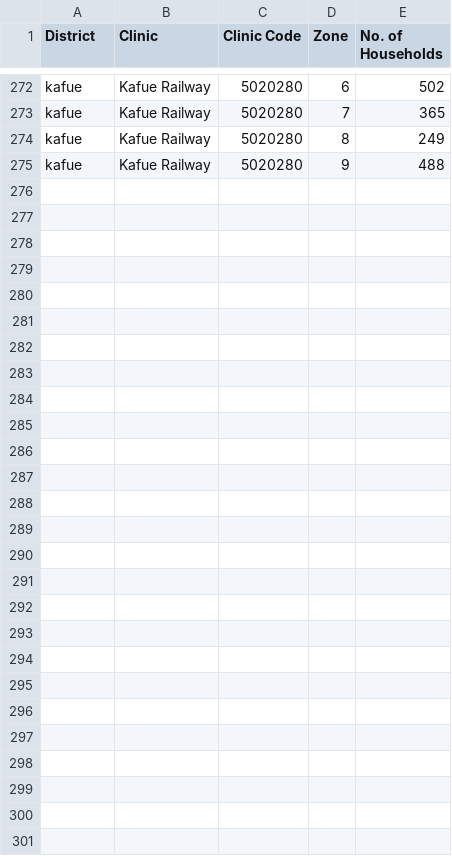
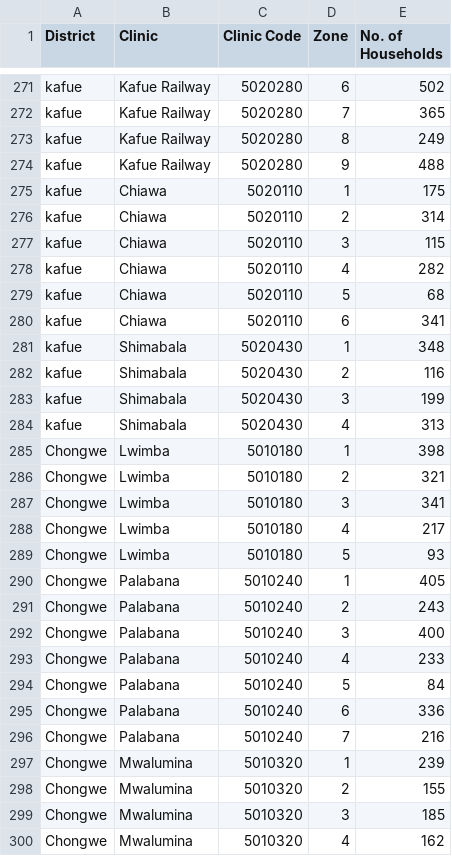
Before and after one commit to dimagi/bhoma, a CSV file: bhoma/static/bhoma_clinic_zones.csv, drawn as a sheet; only a part is shown, gaps mark what is left out; the diff covers the shown part only.

Commit message:
latest clinic zones

```diff
--- a/bhoma/static/bhoma_clinic_zones.csv
+++ b/bhoma/static/bhoma_clinic_zones.csv
@@ -275 +274,27 @@ kafue,Kafue Railway,5020280,8,249
 kafue,Kafue Railway,5020280,9,488
+kafue,Chiawa,5020110,1,175
+kafue,Chiawa,5020110,2,314
+kafue,Chiawa,5020110,3,115
+kafue,Chiawa,5020110,4,282
+kafue,Chiawa,5020110,5,68
+kafue,Chiawa,5020110,6,341
+kafue,Shimabala,5020430,1,348
+kafue,Shimabala,5020430,2,116
+kafue,Shimabala,5020430,3,199
+kafue,Shimabala,5020430,4,313
+Chongwe,Lwimba,5010180,1,398
+Chongwe,Lwimba,5010180,2,321
+Chongwe,Lwimba,5010180,3,341
+Chongwe,Lwimba,5010180,4,217
+Chongwe,Lwimba,5010180,5,93
+Chongwe,Palabana,5010240,1,405
+Chongwe,Palabana,5010240,2,243
+Chongwe,Palabana,5010240,3,400
+Chongwe,Palabana,5010240,4,233
+Chongwe,Palabana,5010240,5,84
+Chongwe,Palabana,5010240,6,336
+Chongwe,Palabana,5010240,7,216
+Chongwe,Mwalumina,5010320,1,239
+Chongwe,Mwalumina,5010320,2,155
+Chongwe,Mwalumina,5010320,3,185
+Chongwe,Mwalumina,5010320,4,162
```
Also changed, not shown: 1 removed row elsewhere in this file.
